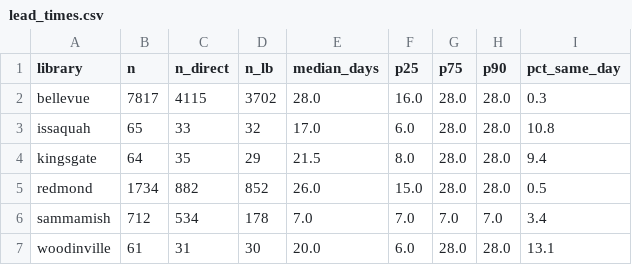
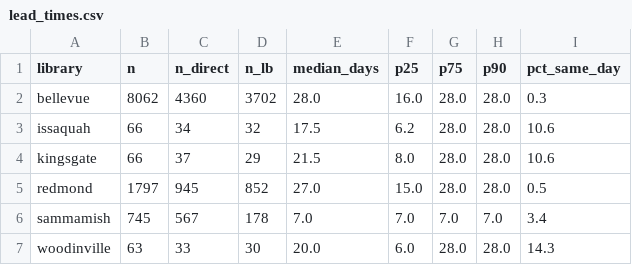
Before and after one commit to jschell/KCLS-room-tracker, a CSV file: data/reports/lead_times.csv, drawn as a sheet.

```diff
--- a/data/reports/lead_times.csv
+++ b/data/reports/lead_times.csv
@@ -1,7 +1,7 @@
 library,n,n_direct,n_lb,median_days,p25,p75,p90,pct_same_day
-bellevue,7817,4115,3702,28.0,16.0,28.0,28.0,0.3
-issaquah,65,33,32,17.0,6.0,28.0,28.0,10.8
-kingsgate,64,35,29,21.5,8.0,28.0,28.0,9.4
-redmond,1734,882,852,26.0,15.0,28.0,28.0,0.5
-sammamish,712,534,178,7.0,7.0,7.0,7.0,3.4
-woodinville,61,31,30,20.0,6.0,28.0,28.0,13.1
+bellevue,8062,4360,3702,28.0,16.0,28.0,28.0,0.3
+issaquah,66,34,32,17.5,6.2,28.0,28.0,10.6
+kingsgate,66,37,29,21.5,8.0,28.0,28.0,10.6
+redmond,1797,945,852,27.0,15.0,28.0,28.0,0.5
+sammamish,745,567,178,7.0,7.0,7.0,7.0,3.4
+woodinville,63,33,30,20.0,6.0,28.0,28.0,14.3
```
Also changed, not shown: data/reports/heatmap.csv, 4 other files.
